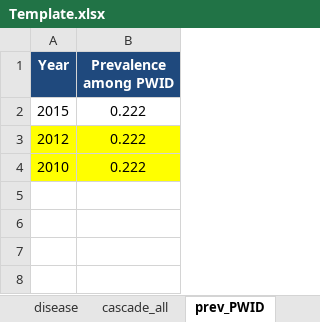
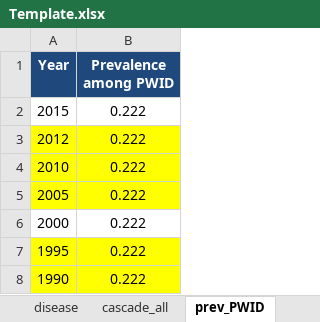
Before and after one commit to nickidge/HCVelimination, an Excel workbook: Template.xlsx, sheet prev_PWID, drawn as a sheet; values as stored, in another font and other column widths than the file's, no borders; the diff names each change by its address in the sheet, - before the commit and + after, or states it on an @@ line.

```diff
--- a/Template.xlsx (sheet prev_PWID)
+++ b/Template.xlsx (sheet prev_PWID)
+row 5: 2005 | 0.222
+row 6: 2000 | 0.222
+row 7: 1995 | 0.222
+row 8: 1990 | 0.222
```
Also changed, not shown: sheet cases, 4 other files.
